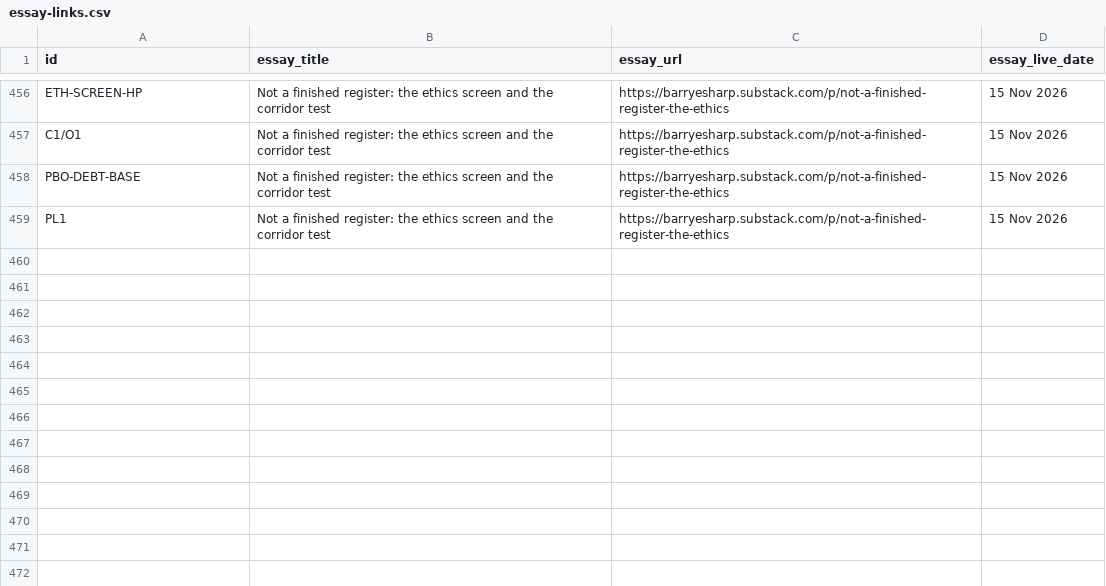
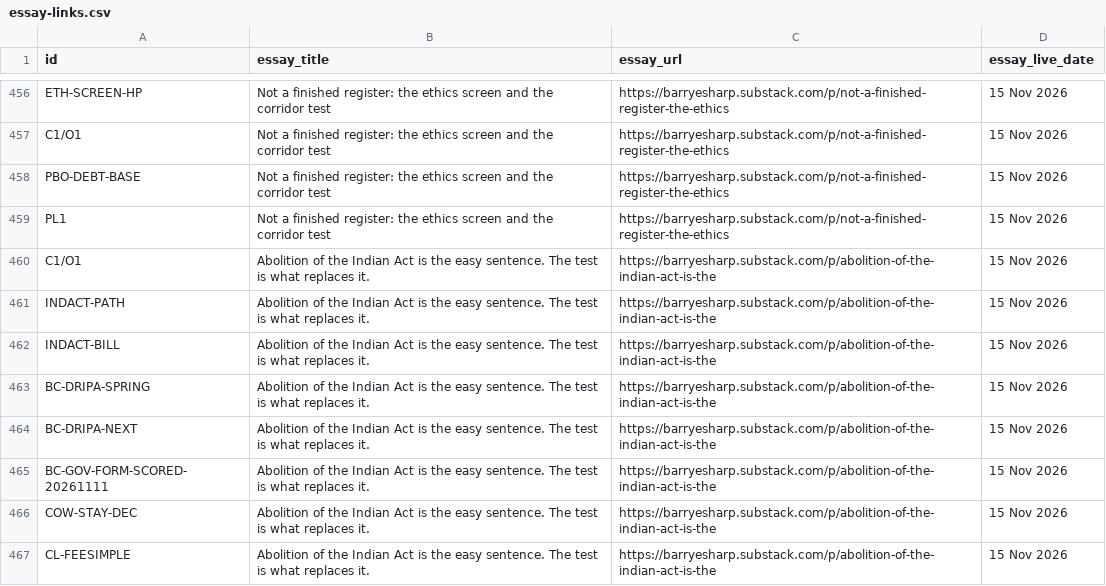
Before and after one commit to Citizenheldrecord/register, a CSV file: data/essay-links.csv, drawn as a sheet; only a part is shown, gaps mark what is left out.

Commit message:
REGISTER-UPLOAD-2026-11-15-INDACT-V2-LINKS: register upload via tools/ship.py (R4.13)

```diff
--- a/data/essay-links.csv
+++ b/data/essay-links.csv
@@ -459 +459,9 @@ PBO-DEBT-BASE,Not a finished register: the ethics screen and the corridor test,h
 PL1,Not a finished register: the ethics screen and the corridor test,https://barryesharp.substack.com/p/not-a-finished-register-the-ethics,15 Nov 2026
+C1/O1,Abolition of the Indian Act is the easy sentence. The test is what replaces it.,https://barryesharp.substack.com/p/abolition-of-the-indian-act-is-the,15 Nov 2026
+INDACT-PATH,Abolition of the Indian Act is the easy sentence. The test is what replaces it.,https://barryesharp.substack.com/p/abolition-of-the-indian-act-is-the,15 Nov 2026
+INDACT-BILL,Abolition of the Indian Act is the easy sentence. The test is what replaces it.,https://barryesharp.substack.com/p/abolition-of-the-indian-act-is-the,15 Nov 2026
+BC-DRIPA-SPRING,Abolition of the Indian Act is the easy sentence. The test is what replaces it.,https://barryesharp.substack.com/p/abolition-of-the-indian-act-is-the,15 Nov 2026
+BC-DRIPA-NEXT,Abolition of the Indian Act is the easy sentence. The test is what replaces it.,https://barryesharp.substack.com/p/abolition-of-the-indian-act-is-the,15 Nov 2026
+BC-GOV-FORM-SCORED-20261111,Abolition of the Indian Act is the easy sentence. The test is what replaces it.,https://barryesharp.substack.com/p/abolition-of-the-indian-act-is-the,15 Nov 2026
+COW-STAY-DEC,Abolition of the Indian Act is the easy sentence. The test is what replaces it.,https://barryesharp.substack.com/p/abolition-of-the-indian-act-is-the,15 Nov 2026
+CL-FEESIMPLE,Abolition of the Indian Act is the easy sentence. The test is what replaces it.,https://barryesharp.substack.com/p/abolition-of-the-indian-act-is-the,15 Nov 2026
```
Also changed, not shown: simple-view/simple-rows.csv, 9 other files.
